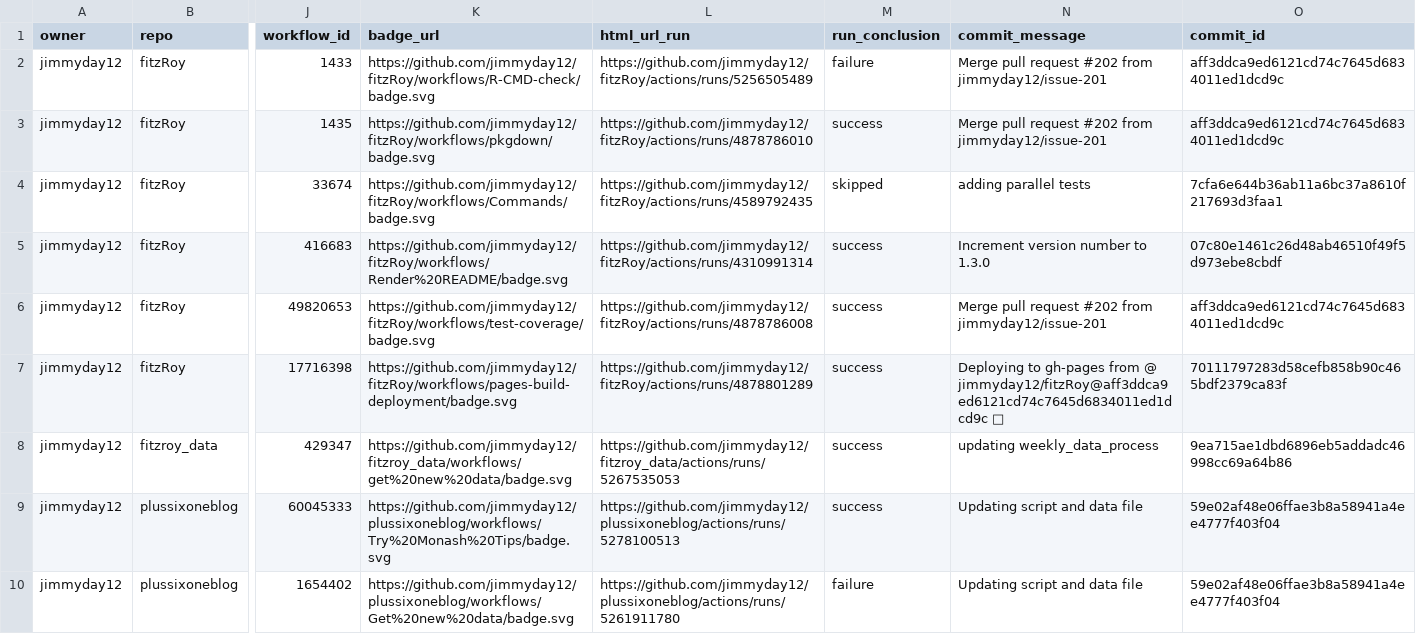
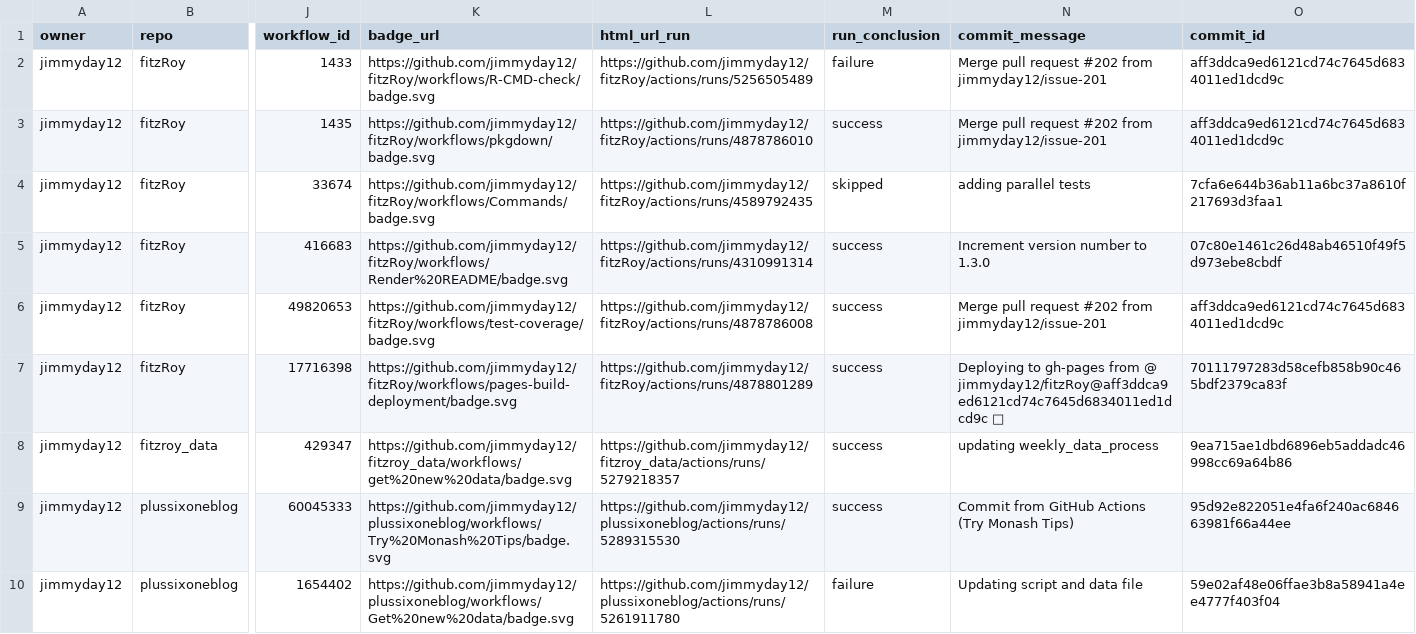
Before and after one commit to jimmyday12/status, a CSV file: repos.csv, drawn as a sheet; only a part is shown, gaps mark what is left out; the diff names each change by its address in the sheet, - before the commit and + after, or states it on an @@ line.

```diff
--- a/repos.csv
+++ b/repos.csv
-L8 (html_url_run): https://github.com/jimmyday12/fitzroy_data/actions/runs/5267535053
+L8 (html_url_run): https://github.com/jimmyday12/fitzroy_data/actions/runs/5279218357
-L9 (html_url_run): https://github.com/jimmyday12/plussixoneblog/actions/runs/5278100513
+L9 (html_url_run): https://github.com/jimmyday12/plussixoneblog/actions/runs/5289315530
-N9 (commit_message): Updating script and data file
+N9 (commit_message): Commit from GitHub Actions (Try Monash Tips)
-O9 (commit_id): 59e02af48e06ffae3b8a58941a4ee4777f403f04
+O9 (commit_id): 95d92e822051e4fa6f240ac684663981f66a44ee
```
Also changed, not shown: 1 other file.
